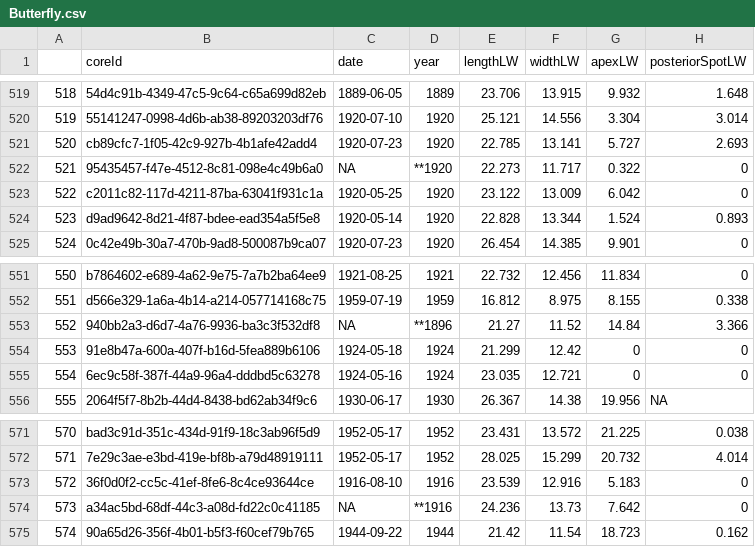
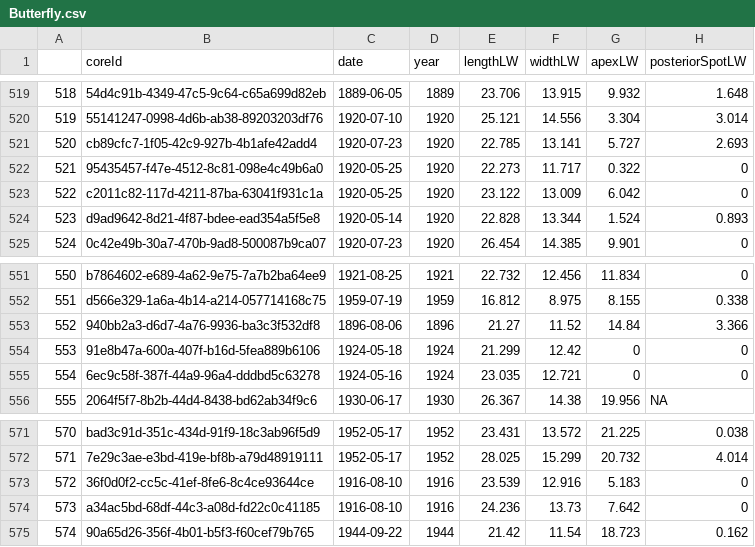
Before and after one commit to michael-wherry/ladybug-query, a CSV file: Data/Clean/Butterfly.csv, drawn as a sheet; only a part is shown, gaps mark what is left out; the diff names each change by its address in the sheet, - before the commit and + after, or states it on an @@ line.

Commit message:
Small fix for regex used in cleaning butterfly dates

```diff
--- a/Data/Clean/Butterfly.csv
+++ b/Data/Clean/Butterfly.csv
-C522 (date): NA
+C522 (date): 1920-05-25
-D522 (year): **1920
+D522 (year): 1920
-C553 (date): NA
+C553 (date): 1896-08-06
-D553 (year): **1896
+D553 (year): 1896
-C574 (date): NA
+C574 (date): 1916-08-10
-D574 (year): **1916
+D574 (year): 1916
```
